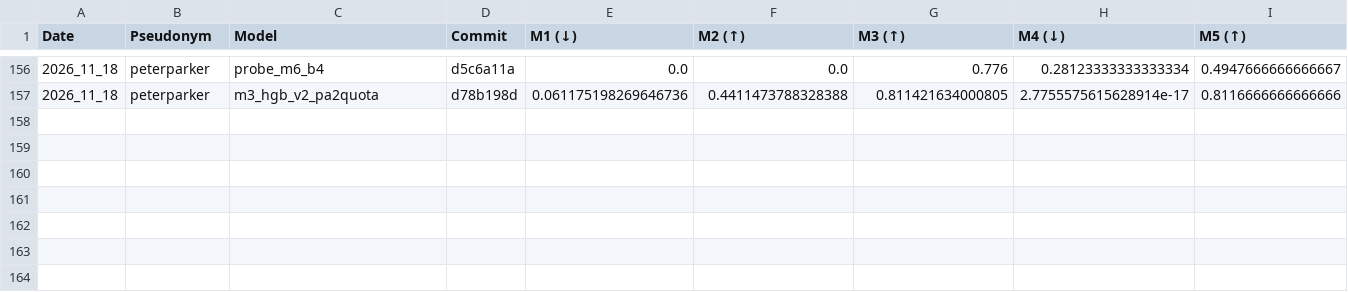
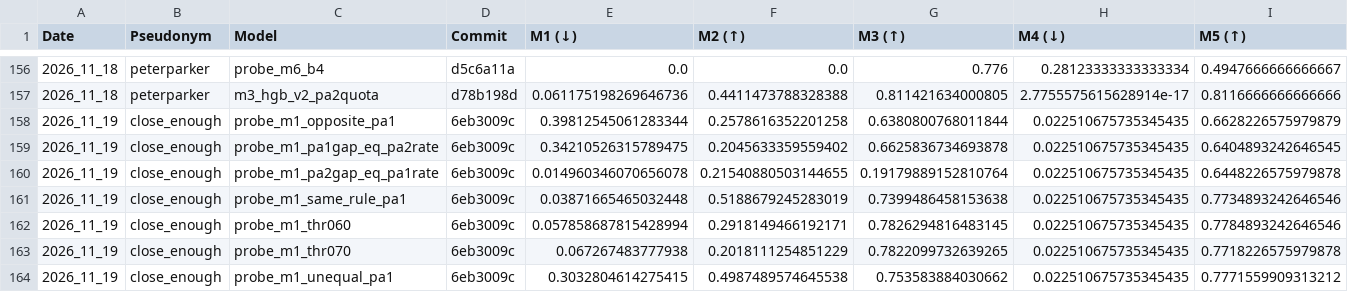
Before and after one commit to cs396f26/leaderboard-hw2, a CSV file: results.csv, drawn as a sheet; only a part is shown, gaps mark what is left out; rows hold the shown columns only; the diff names each change by its address in the sheet, - before the commit and + after, or states it on an @@ line.

```diff
--- a/results.csv
+++ b/results.csv
+row 158: 2026_11_19 | close_enough | probe_m1_opposite_pa1 | 6eb3009c | 0.39812545061283344 | 0.2578616352201258 | 0.6380800768011844 | 0.022510675735345435 | 0.6628226575979879
+row 159: 2026_11_19 | close_enough | probe_m1_pa1gap_eq_pa2rate | 6eb3009c | 0.34210526315789475 | 0.2045633359559402 | 0.6625836734693878 | 0.022510675735345435 | 0.6404893242646545
+row 160: 2026_11_19 | close_enough | probe_m1_pa2gap_eq_pa1rate | 6eb3009c | 0.014960346070656078 | 0.21540880503144655 | 0.19179889152810764 | 0.022510675735345435 | 0.6448226575979878
+row 161: 2026_11_19 | close_enough | probe_m1_same_rule_pa1 | 6eb3009c | 0.03871665465032448 | 0.5188679245283019 | 0.7399486458153638 | 0.022510675735345435 | 0.7734893242646546
+row 162: 2026_11_19 | close_enough | probe_m1_thr060 | 6eb3009c | 0.057858687815428994 | 0.2918149466192171 | 0.7826294816483145 | 0.022510675735345435 | 0.7784893242646546
+row 163: 2026_11_19 | close_enough | probe_m1_thr070 | 6eb3009c | 0.067267483777938 | 0.2018111254851229 | 0.7822099732639265 | 0.022510675735345435 | 0.7718226575979878
+row 164: 2026_11_19 | close_enough | probe_m1_unequal_pa1 | 6eb3009c | 0.3032804614275415 | 0.4987489574645538 | 0.753583884030662 | 0.022510675735345435 | 0.7771559909313212
```
Also changed, not shown: 1 other file.
